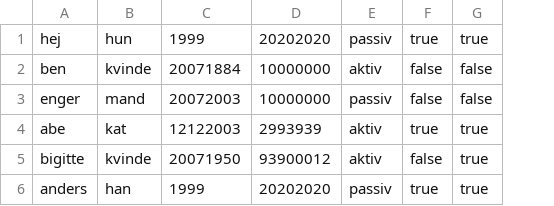
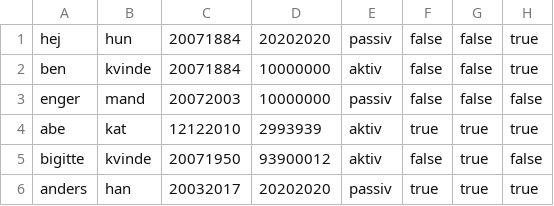
Before and after one commit to EdinDe/Sv-mmeklub, a CSV file: medlemsliste.csv, drawn as a sheet; addresses are those after the commit; the diff names each change by its address in the sheet, - before the commit and + after, or states it on an @@ line.

Commit message:
Ordnet restance, tilføjet mulighed for at ændre medlems status om de er i restance eller ej og lavet liste der viser hvem der er i restance

```diff
--- a/medlemsliste.csv
+++ b/medlemsliste.csv
+column F, rows 1-6: false | false | false | true | false | true
-C1: 1999
+C1: 20071884
-G1: true
+G1: false
-H2: false
+H2: true
-C4: 12122003
+C4: 12122010
-G5: false
+G5: true
-H5: true
+H5: false
-C6: 1999
+C6: 20032017
```
Also changed, not shown: 5 other files.
